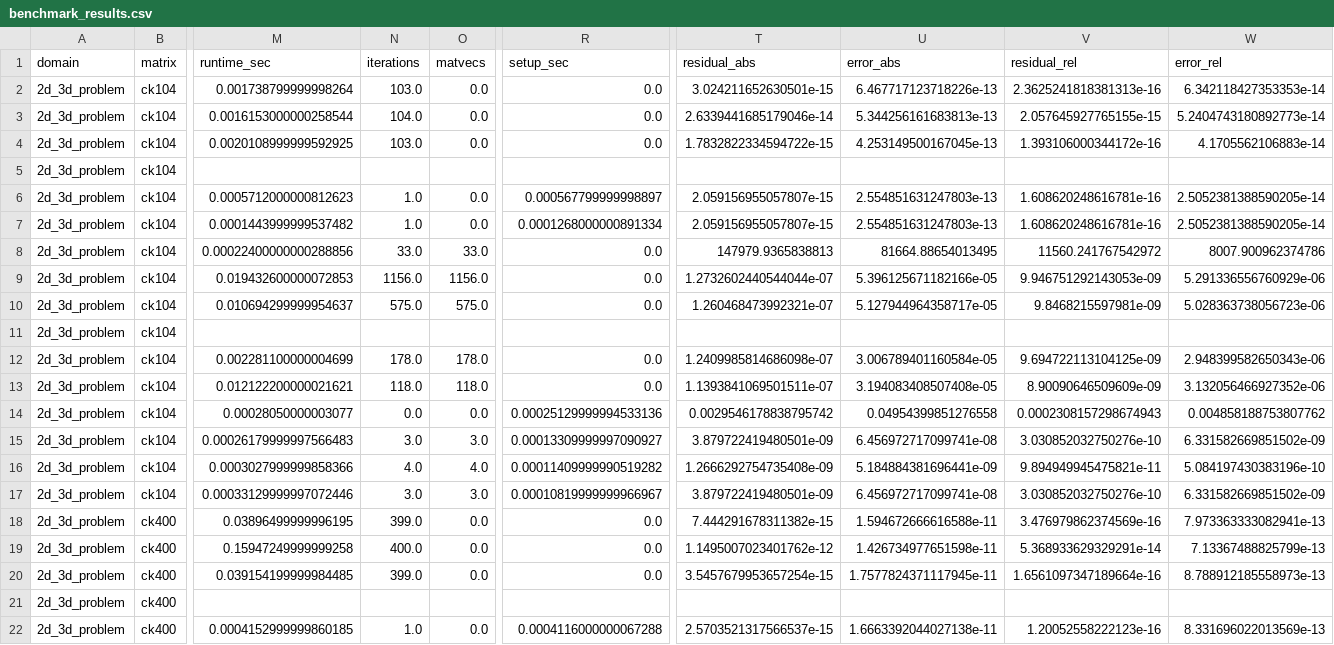
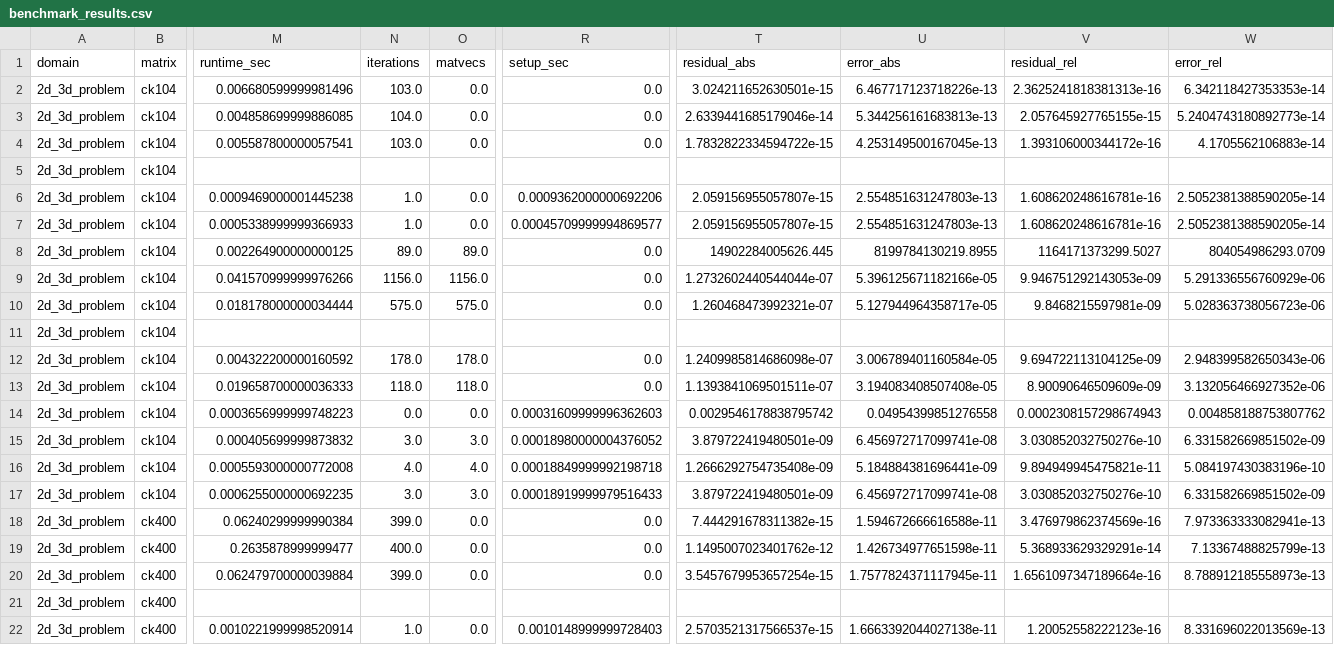
Before and after one commit to NOOBIJS/SolveBench, a CSV file: results/output/tables/benchmark_results.csv, drawn as a sheet; only a part is shown, gaps mark what is left out; the diff covers the shown part only; the diff names each change by its address in the sheet, - before the commit and + after, or states it on an @@ line.

```diff
--- a/results/output/tables/benchmark_results.csv
+++ b/results/output/tables/benchmark_results.csv
-M2 (runtime_sec): 0.001738799999998264
+M2 (runtime_sec): 0.006680599999981496
-M3 (runtime_sec): 0.0016153000000258544
+M3 (runtime_sec): 0.004858699999886085
-M4 (runtime_sec): 0.0020108999999592925
+M4 (runtime_sec): 0.005587800000057541
-M6 (runtime_sec): 0.0005712000000812623
+M6 (runtime_sec): 0.0009469000001445238
-R6 (setup_sec): 0.000567799999998897
+R6 (setup_sec): 0.0009362000000692206
-M7 (runtime_sec): 0.0001443999999537482
+M7 (runtime_sec): 0.0005338999999366933
-R7 (setup_sec): 0.0001268000000891334
+R7 (setup_sec): 0.00045709999994869577
-M8 (runtime_sec): 0.00022400000000288856
+M8 (runtime_sec): 0.002264900000000125
-N8 (iterations): 33.0
+N8 (iterations): 89.0
-O8 (matvecs): 33.0
+O8 (matvecs): 89.0
-T8 (residual_abs): 147979.9365838813
+T8 (residual_abs): 14902284005626.445
-U8 (error_abs): 81664.88654013495
+U8 (error_abs): 8199784130219.8955
-V8 (residual_rel): 11560.241767542972
+V8 (residual_rel): 1164171373299.5027
-W8 (error_rel): 8007.900962374786
+W8 (error_rel): 804054986293.0709
-M9 (runtime_sec): 0.019432600000072853
+M9 (runtime_sec): 0.041570999999976266
-M10 (runtime_sec): 0.010694299999954637
+M10 (runtime_sec): 0.018178000000034444
-M12 (runtime_sec): 0.002281100000004699
+M12 (runtime_sec): 0.004322200000160592
-M13 (runtime_sec): 0.012122200000021621
+M13 (runtime_sec): 0.019658700000036333
-M14 (runtime_sec): 0.00028050000003077
+M14 (runtime_sec): 0.0003656999999748223
-R14 (setup_sec): 0.00025129999994533136
+R14 (setup_sec): 0.00031609999996362603
-M15 (runtime_sec): 0.00026179999997566483
+M15 (runtime_sec): 0.000405699999873832
-R15 (setup_sec): 0.00013309999997090927
+R15 (setup_sec): 0.00018980000004376052
-M16 (runtime_sec): 0.0003027999999858366
+M16 (runtime_sec): 0.0005593000000772008
-R16 (setup_sec): 0.00011409999990519282
+R16 (setup_sec): 0.00018849999992198718
-M17 (runtime_sec): 0.00033129999997072446
+M17 (runtime_sec): 0.0006255000000692235
-R17 (setup_sec): 0.00010819999999966967
+R17 (setup_sec): 0.00018919999979516433
-M18 (runtime_sec): 0.03896499999996195
+M18 (runtime_sec): 0.06240299999990384
-M19 (runtime_sec): 0.15947249999999258
+M19 (runtime_sec): 0.2635878999999477
-M20 (runtime_sec): 0.039154199999984485
+M20 (runtime_sec): 0.062479700000039884
-M22 (runtime_sec): 0.0004152999999860185
+M22 (runtime_sec): 0.0010221999998520914
-R22 (setup_sec): 0.0004116000000067288
+R22 (setup_sec): 0.0010148999999728403
```
Also changed, not shown: 47 edited cells elsewhere in this file, results/output/tables/refinement_study.csv, results/output/tables/spectral.csv, 17 other files.
